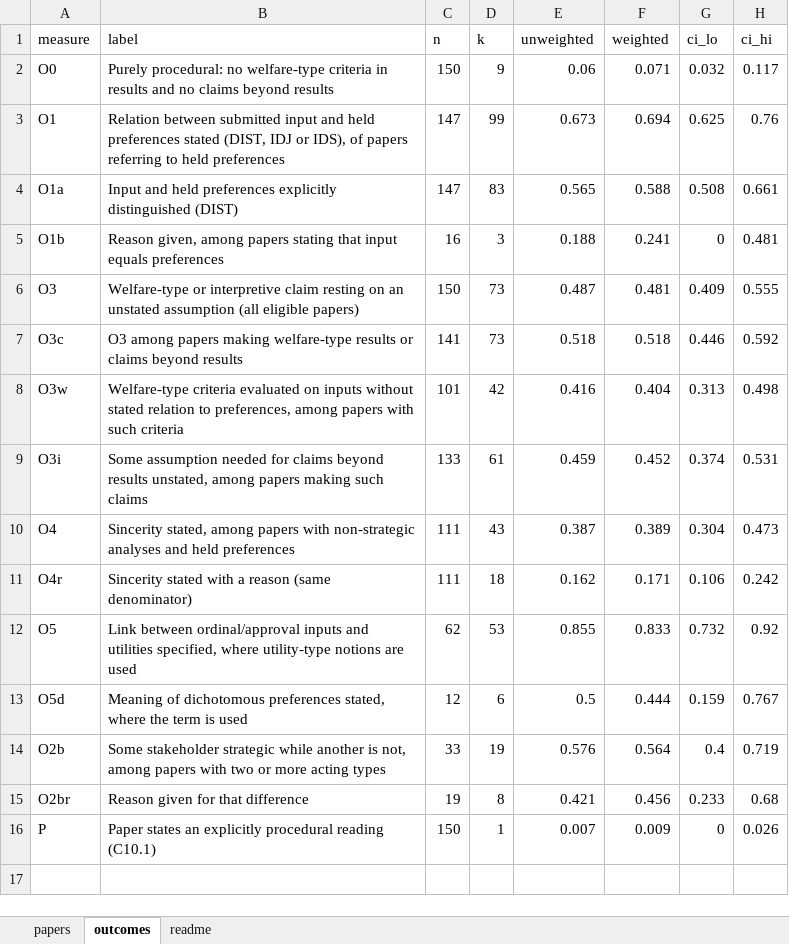
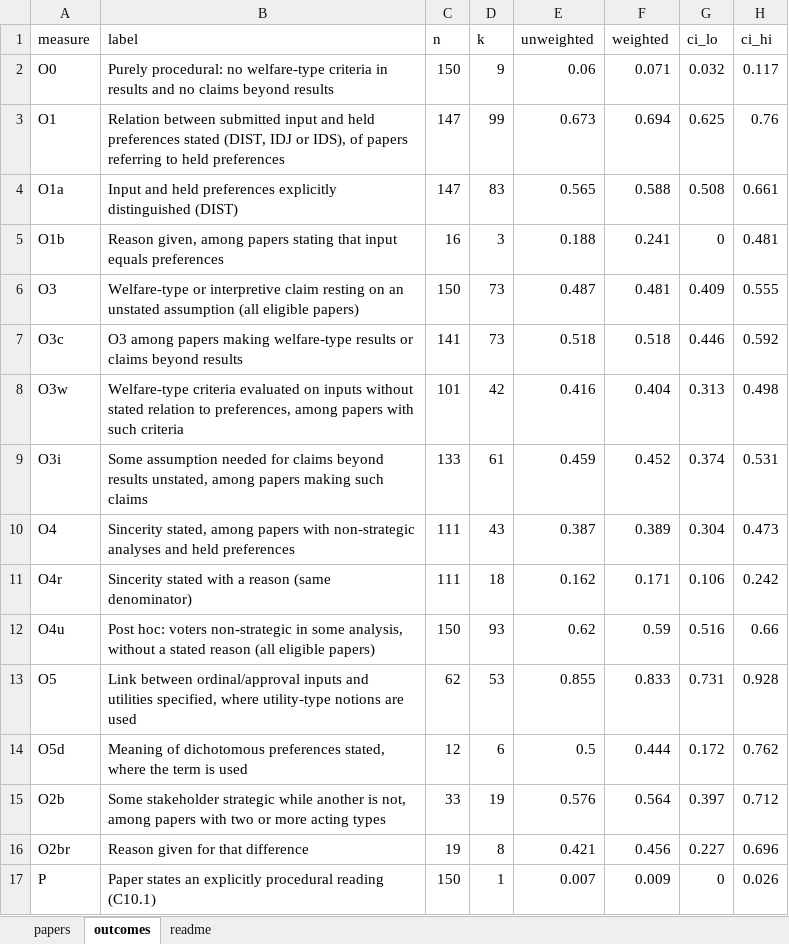
Before and after one commit to mensch72/comsoc-rationality-review, an Excel workbook: data/dataset.xlsx, sheet outcomes, drawn as a sheet; values as stored, in another font and other column widths than the file's, no borders; addresses are those after the commit; the diff names each change by its address in the sheet, - before the commit and + after, or states it on an @@ line.

```diff
--- a/data/dataset.xlsx (sheet outcomes)
+++ b/data/dataset.xlsx (sheet outcomes)
+row 12: O4u | Post hoc: voters non-strategic in some analysis, without a stated reason (all eligible papers) | 150 | 93 | 0.62 | 0.59 | 0.516 | 0.66
-G13 (ci_lo): 0.732
+G13 (ci_lo): 0.731
-H13 (ci_hi): 0.92
+H13 (ci_hi): 0.928
-G14 (ci_lo): 0.159
+G14 (ci_lo): 0.172
-H14 (ci_hi): 0.767
+H14 (ci_hi): 0.762
-G15 (ci_lo): 0.4
+G15 (ci_lo): 0.397
-H15 (ci_hi): 0.719
+H15 (ci_hi): 0.712
-G16 (ci_lo): 0.233
+G16 (ci_lo): 0.227
-H16 (ci_hi): 0.68
+H16 (ci_hi): 0.696
```
Also changed, not shown: sheet papers, 9 other files.
